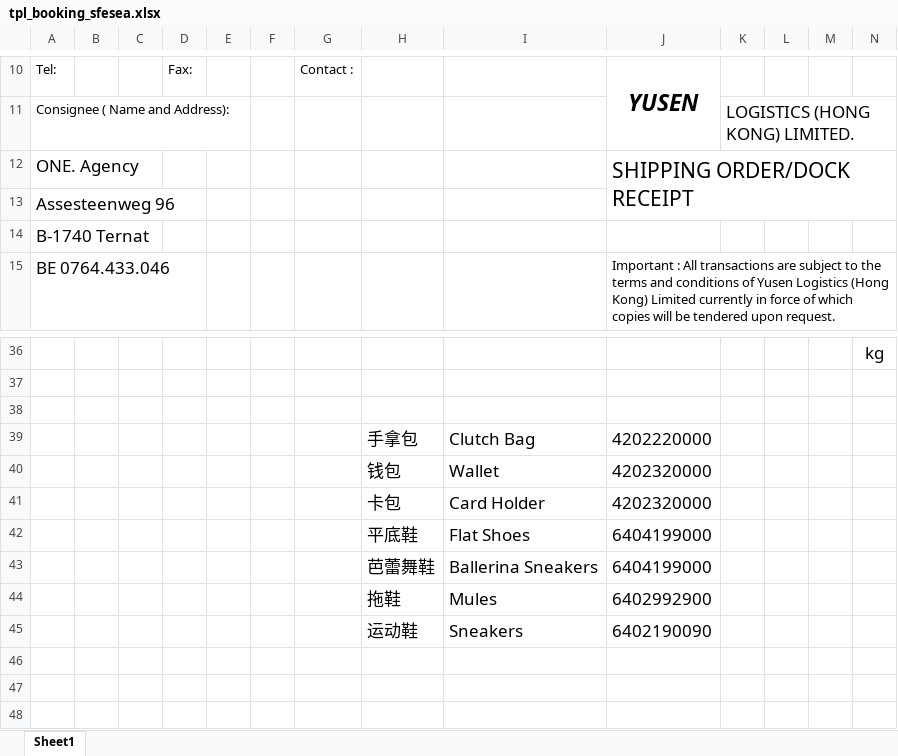
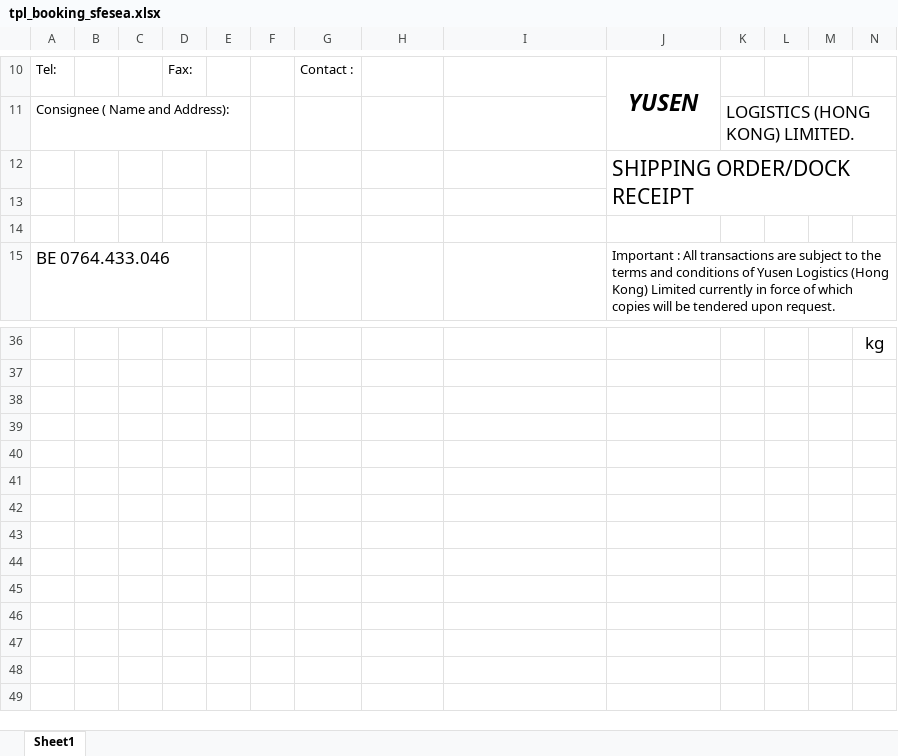
Before and after one commit to heryma99/trade-docs-system, an Excel workbook: templates/tpl_booking_sfesea.xlsx, sheet Sheet1, drawn as a sheet; only a part is shown, gaps mark what is left out; the shorter side is filled out with more unchanged rows; values as stored, in another font and other column widths than the file's, no borders; charts and pictures not drawn; rows hold the shown columns only; the diff names each change by its address in the sheet, - before the commit and + after, or states it on an @@ line.

Commit message:
v1.6.73 residual-cleanup templates

```diff
--- a/templates/tpl_booking_sfesea.xlsx (sheet Sheet1)
+++ b/templates/tpl_booking_sfesea.xlsx (sheet Sheet1)
-A12: ONE. Agency
+A12: (empty)
-A13: Assesteenweg 96
+A13: (empty)
-A14: B-1740 Ternat
+A14: (empty)
-row 39:  |  |  |  |  |  |  | 手拿包 | Clutch Bag | 4202220000
+row 39: (empty)
-row 40:  |  |  |  |  |  |  | 钱包 | Wallet | 4202320000
+row 40: (empty)
-row 41:  |  |  |  |  |  |  | 卡包 | Card Holder | 4202320000
+row 41: (empty)
-row 42:  |  |  |  |  |  |  | 平底鞋 | Flat Shoes | 6404199000
+row 42: (empty)
-row 43:  |  |  |  |  |  |  | 芭蕾舞鞋 | Ballerina Sneakers | 6404199000
+row 43: (empty)
-row 44:  |  |  |  |  |  |  | 拖鞋 | Mules | 6402992900
+row 44: (empty)
-row 45:  |  |  |  |  |  |  | 运动鞋 | Sneakers | 6402190090
+row 45: (empty)
```
